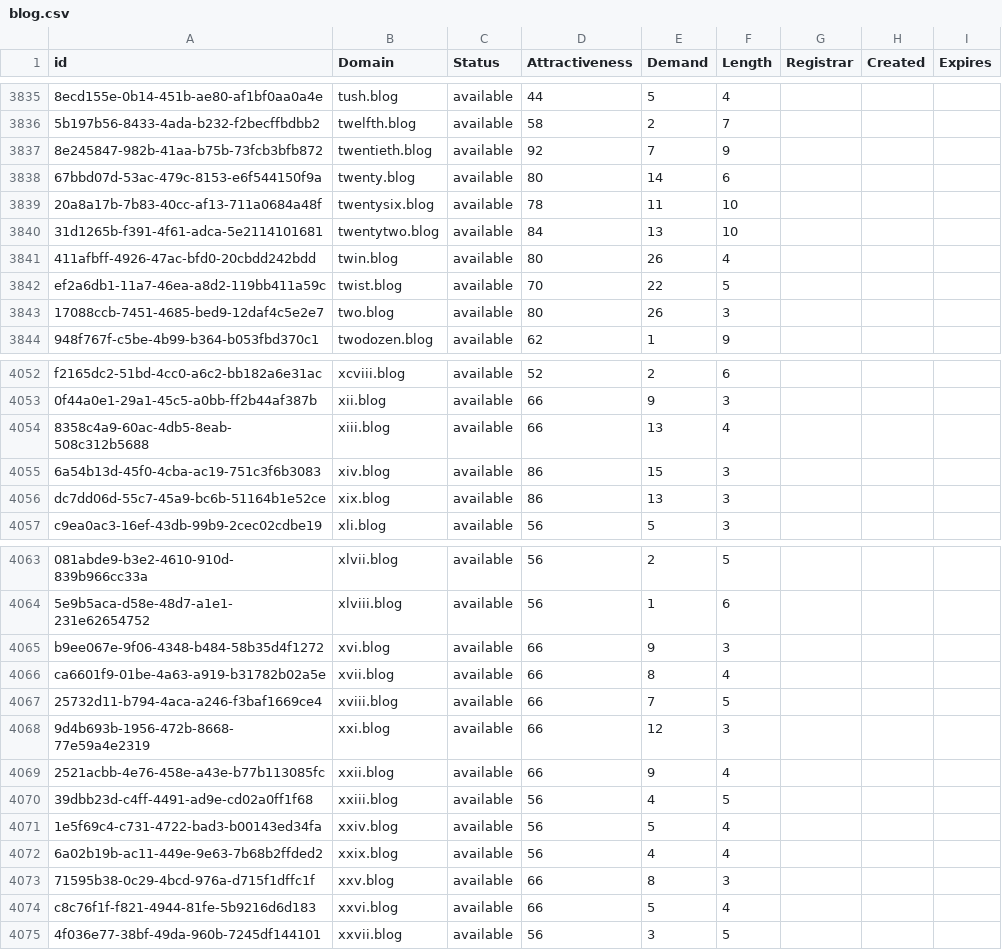
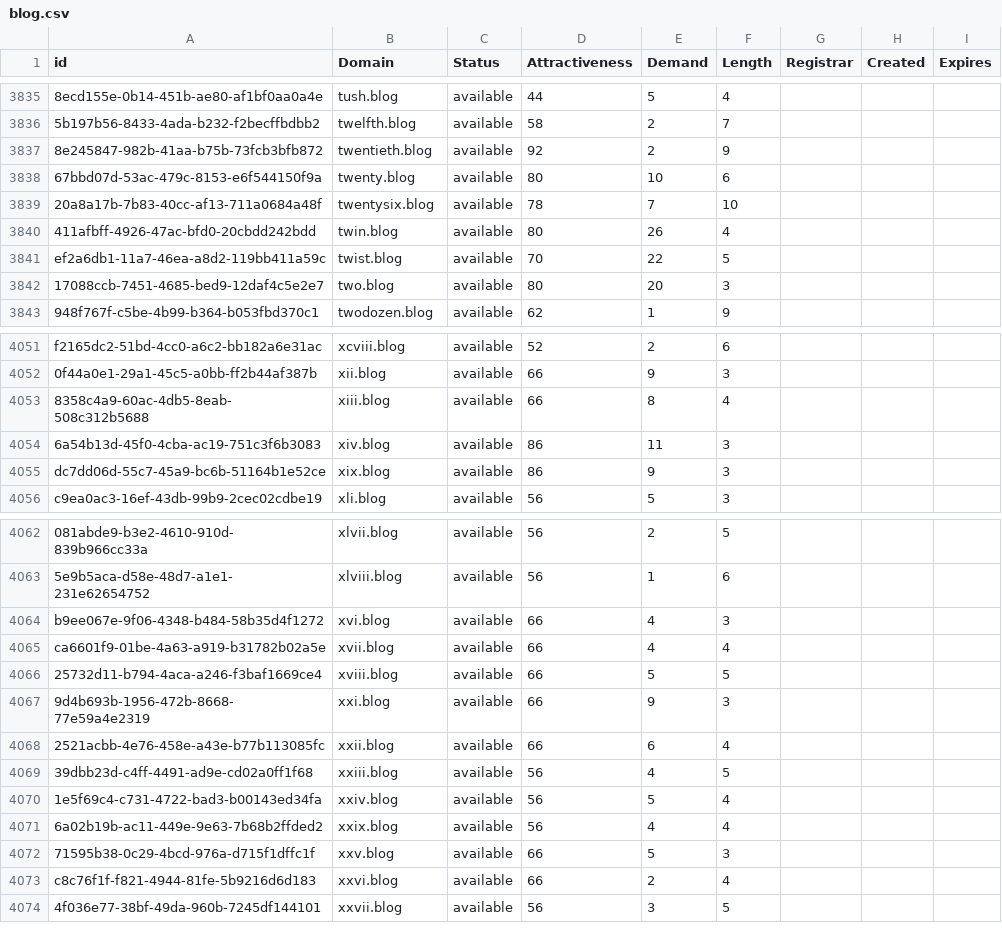
Before and after one commit to UniqueDomains/blog-oneword-domains, a CSV file: blog.csv, drawn as a sheet; only a part is shown, gaps mark what is left out; removed rows and columns are numbered as before the commit, all else as after; the diff covers the shown part only; the diff names each change by its address in the sheet, - before the commit and + after, or states it on an @@ line.

Commit message:
Domains update

```diff
--- a/blog.csv
+++ b/blog.csv
-E3837 (Demand): 7
+E3837 (Demand): 2
-E3838 (Demand): 14
+E3838 (Demand): 10
-E3839 (Demand): 11
+E3839 (Demand): 7
-row 3840: 31d1265b-f391-4f61-adca-5e2114101681 | twentytwo.blog | available | 84 | 13 | 10
-E3842 (Demand): 26
+E3842 (Demand): 20
-E4053 (Demand): 13
+E4053 (Demand): 8
-E4054 (Demand): 15
+E4054 (Demand): 11
-E4055 (Demand): 13
+E4055 (Demand): 9
-E4064 (Demand): 9
+E4064 (Demand): 4
-E4065 (Demand): 8
+E4065 (Demand): 4
-E4066 (Demand): 7
+E4066 (Demand): 5
-E4067 (Demand): 12
+E4067 (Demand): 9
-E4068 (Demand): 9
+E4068 (Demand): 6
-E4072 (Demand): 8
+E4072 (Demand): 5
-E4073 (Demand): 5
+E4073 (Demand): 2
```
Also changed, not shown: 24 edited cells elsewhere in this file, 2 other files.
